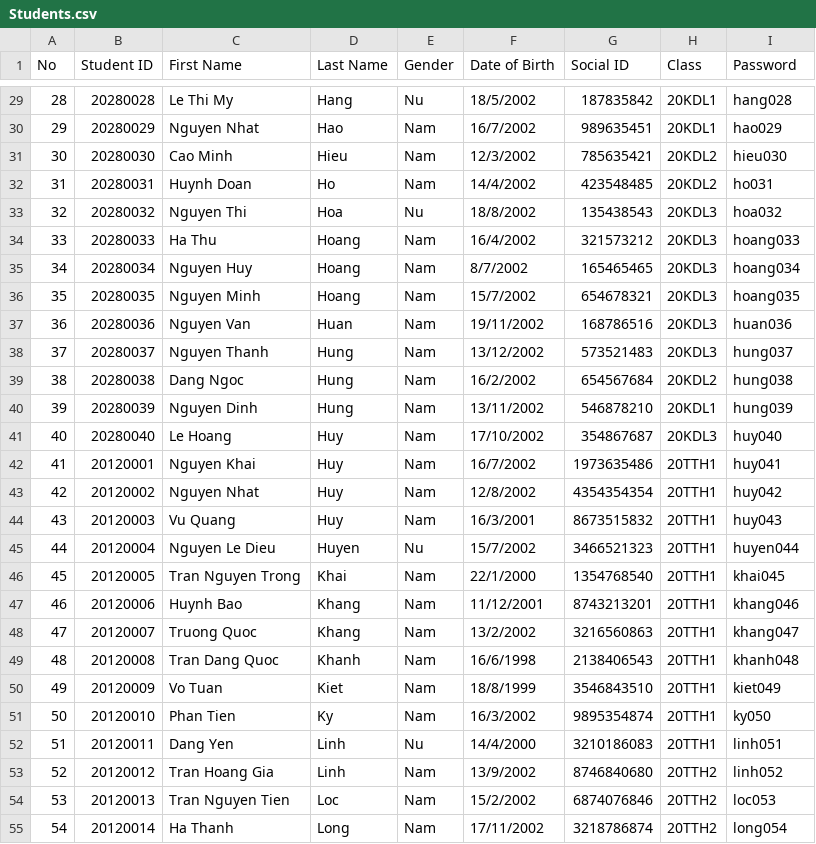
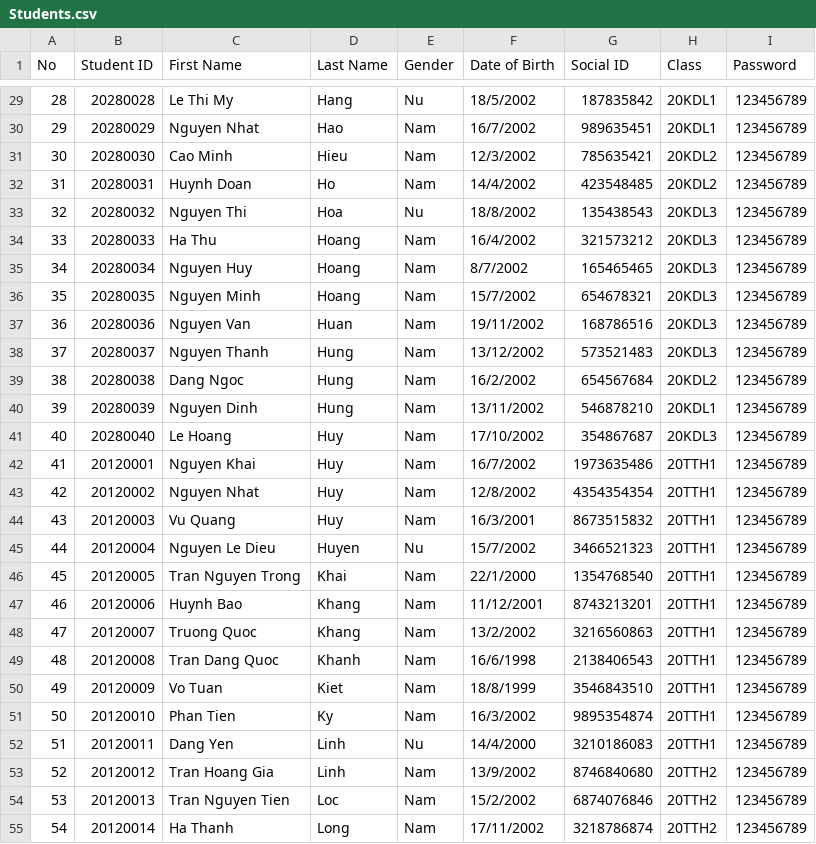
Before and after one commit to Bao02Harry/Final_Project, a CSV file: Students.csv, drawn as a sheet; only a part is shown, gaps mark what is left out; the diff covers the shown part only.

```diff
--- a/Students.csv
+++ b/Students.csv
@@ -29,27 +29,27 @@ No,Student ID,First Name,Last Name,Gender,Date of Birth,Social ID,Class,Password
-28,20280028,Le Thi My,Hang,Nu,18/5/2002,187835842,20KDL1,hang028
-29,20280029,Nguyen Nhat,Hao,Nam,16/7/2002,989635451,20KDL1,hao029
-30,20280030,Cao Minh,Hieu,Nam,12/3/2002,785635421,20KDL2,hieu030
-31,20280031,Huynh Doan,Ho,Nam,14/4/2002,423548485,20KDL2,ho031
-32,20280032,Nguyen Thi,Hoa,Nu,18/8/2002,135438543,20KDL3,hoa032
-33,20280033,Ha Thu,Hoang,Nam,16/4/2002,321573212,20KDL3,hoang033
-34,20280034,Nguyen Huy,Hoang,Nam,8/7/2002,165465465,20KDL3,hoang034
-35,20280035,Nguyen Minh,Hoang,Nam,15/7/2002,654678321,20KDL3,hoang035
-36,20280036,Nguyen Van,Huan,Nam,19/11/2002,168786516,20KDL3,huan036
-37,20280037,Nguyen Thanh,Hung,Nam,13/12/2002,573521483,20KDL3,hung037
-38,20280038,Dang Ngoc,Hung,Nam,16/2/2002,654567684,20KDL2,hung038
-39,20280039,Nguyen Dinh,Hung,Nam,13/11/2002,546878210,20KDL1,hung039
-40,20280040,Le Hoang,Huy,Nam,17/10/2002,354867687,20KDL3,huy040
-41,20120001,Nguyen Khai,Huy,Nam,16/7/2002,1973635486,20TTH1,huy041
-42,20120002,Nguyen Nhat,Huy,Nam,12/8/2002,4354354354,20TTH1,huy042
-43,20120003,Vu Quang,Huy,Nam,16/3/2001,8673515832,20TTH1,huy043
-44,20120004,Nguyen Le Dieu,Huyen,Nu,15/7/2002,3466521323,20TTH1,huyen044
-45,20120005,Tran Nguyen Trong,Khai,Nam,22/1/2000,1354768540,20TTH1,khai045
-46,20120006,Huynh Bao,Khang,Nam,11/12/2001,8743213201,20TTH1,khang046
-47,20120007,Truong Quoc,Khang,Nam,13/2/2002,3216560863,20TTH1,khang047
-48,20120008,Tran Dang Quoc,Khanh,Nam,16/6/1998,2138406543,20TTH1,khanh048
-49,20120009,Vo Tuan,Kiet,Nam,18/8/1999,3546843510,20TTH1,kiet049
-50,20120010,Phan Tien,Ky,Nam,16/3/2002,9895354874,20TTH1,ky050
-51,20120011,Dang Yen,Linh,Nu,14/4/2000,3210186083,20TTH1,linh051
-52,20120012,Tran Hoang Gia,Linh,Nam,13/9/2002,8746840680,20TTH2,linh052
-53,20120013,Tran Nguyen Tien,Loc,Nam,15/2/2002,6874076846,20TTH2,loc053
-54,20120014,Ha Thanh,Long,Nam,17/11/2002,3218786874,20TTH2,long054
+28,20280028,Le Thi My,Hang,Nu,18/5/2002,187835842,20KDL1,123456789
+29,20280029,Nguyen Nhat,Hao,Nam,16/7/2002,989635451,20KDL1,123456789
+30,20280030,Cao Minh,Hieu,Nam,12/3/2002,785635421,20KDL2,123456789
+31,20280031,Huynh Doan,Ho,Nam,14/4/2002,423548485,20KDL2,123456789
+32,20280032,Nguyen Thi,Hoa,Nu,18/8/2002,135438543,20KDL3,123456789
+33,20280033,Ha Thu,Hoang,Nam,16/4/2002,321573212,20KDL3,123456789
+34,20280034,Nguyen Huy,Hoang,Nam,8/7/2002,165465465,20KDL3,123456789
+35,20280035,Nguyen Minh,Hoang,Nam,15/7/2002,654678321,20KDL3,123456789
+36,20280036,Nguyen Van,Huan,Nam,19/11/2002,168786516,20KDL3,123456789
+37,20280037,Nguyen Thanh,Hung,Nam,13/12/2002,573521483,20KDL3,123456789
+38,20280038,Dang Ngoc,Hung,Nam,16/2/2002,654567684,20KDL2,123456789
+39,20280039,Nguyen Dinh,Hung,Nam,13/11/2002,546878210,20KDL1,123456789
+40,20280040,Le Hoang,Huy,Nam,17/10/2002,354867687,20KDL3,123456789
+41,20120001,Nguyen Khai,Huy,Nam,16/7/2002,1973635486,20TTH1,123456789
+42,20120002,Nguyen Nhat,Huy,Nam,12/8/2002,4354354354,20TTH1,123456789
+43,20120003,Vu Quang,Huy,Nam,16/3/2001,8673515832,20TTH1,123456789
+44,20120004,Nguyen Le Dieu,Huyen,Nu,15/7/2002,3466521323,20TTH1,123456789
+45,20120005,Tran Nguyen Trong,Khai,Nam,22/1/2000,1354768540,20TTH1,123456789
+46,20120006,Huynh Bao,Khang,Nam,11/12/2001,8743213201,20TTH1,123456789
+47,20120007,Truong Quoc,Khang,Nam,13/2/2002,3216560863,20TTH1,123456789
+48,20120008,Tran Dang Quoc,Khanh,Nam,16/6/1998,2138406543,20TTH1,123456789
+49,20120009,Vo Tuan,Kiet,Nam,18/8/1999,3546843510,20TTH1,123456789
+50,20120010,Phan Tien,Ky,Nam,16/3/2002,9895354874,20TTH1,123456789
+51,20120011,Dang Yen,Linh,Nu,14/4/2000,3210186083,20TTH1,123456789
+52,20120012,Tran Hoang Gia,Linh,Nam,13/9/2002,8746840680,20TTH2,123456789
+53,20120013,Tran Nguyen Tien,Loc,Nam,15/2/2002,6874076846,20TTH2,123456789
+54,20120014,Ha Thanh,Long,Nam,17/11/2002,3218786874,20TTH2,123456789
```
Also changed, not shown: 53 edited cells elsewhere in this file.
